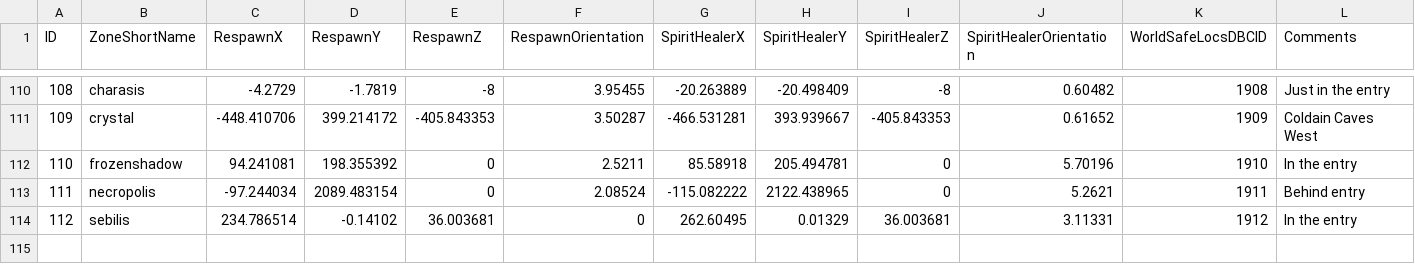
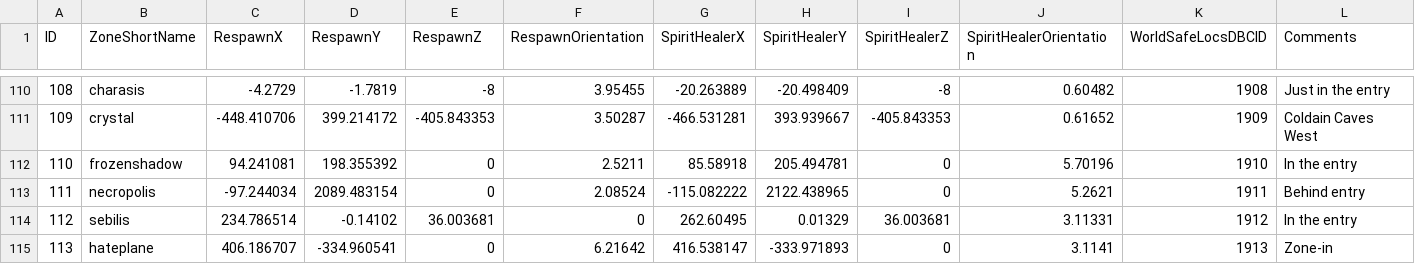
Before and after one commit to NathanHandley/EQWOWConverter, a CSV file: Assets/WorldData/ZoneGraveyards.csv, drawn as a sheet; only a part is shown, gaps mark what is left out.

Commit message:
Add Plane of Hate spirit healer

```diff
--- a/Assets/WorldData/ZoneGraveyards.csv
+++ b/Assets/WorldData/ZoneGraveyards.csv
@@ -114 +114,2 @@ ID|ZoneShortName|RespawnX|RespawnY|RespawnZ|RespawnOrientation|SpiritHealerX|Spi
 112|sebilis|234.786514|-0.14102|36.003681|0|262.60495|0.01329|36.003681|3.11331|1912|In the entry
+113|hateplane|406.186707|-334.960541|0|6.21642|416.538147|-333.971893|0|3.1141|1913|Zone-in
```
Also changed, not shown: Assets/WorldData/ZoneGraveyardMap.csv.
